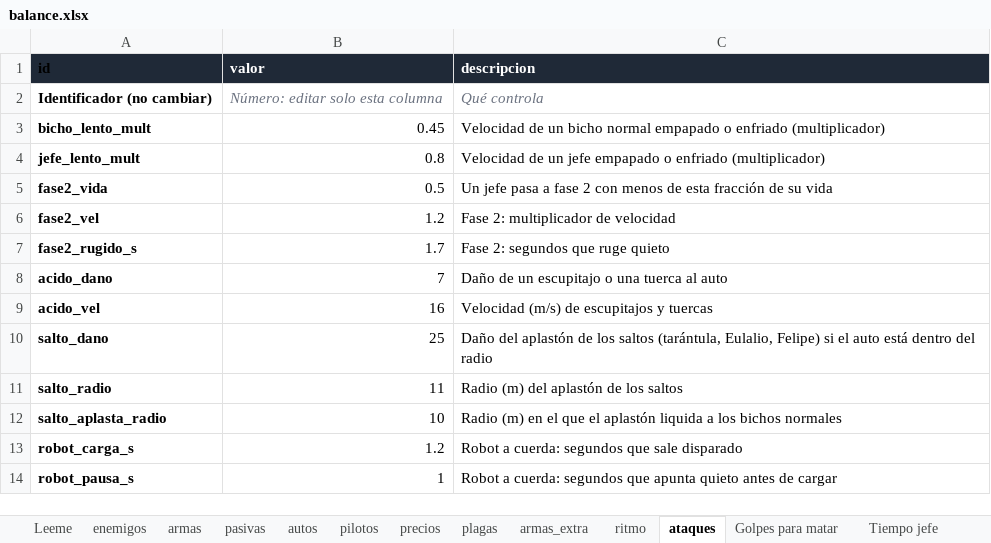
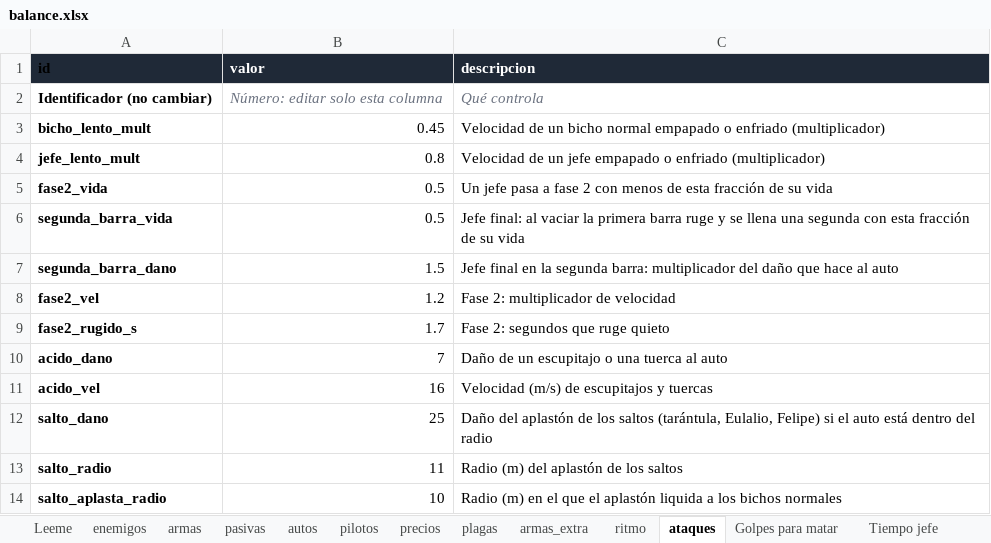
Before and after one commit to marcelopsr/junked-metal, an Excel workbook: balance.xlsx, sheet ataques, drawn as a sheet; only a part is shown; the shorter side is filled out with more unchanged rows; values as stored, in another font and other column widths than the file's, no borders; the diff names each change by its address in the sheet, - before the commit and + after, or states it on an @@ line.

```diff
--- a/balance.xlsx (sheet ataques)
+++ b/balance.xlsx (sheet ataques)
+row 6: segunda_barra_vida | 0.5 | Jefe final: al vaciar la primera barra ruge y se llena una segunda con esta fracción de su vida
+row 7: segunda_barra_dano | 1.5 | Jefe final en la segunda barra: multiplicador del daño que hace al auto
```
Also changed, not shown: sheet Tiempo jefe, sheet enemigos, 2 other files.
